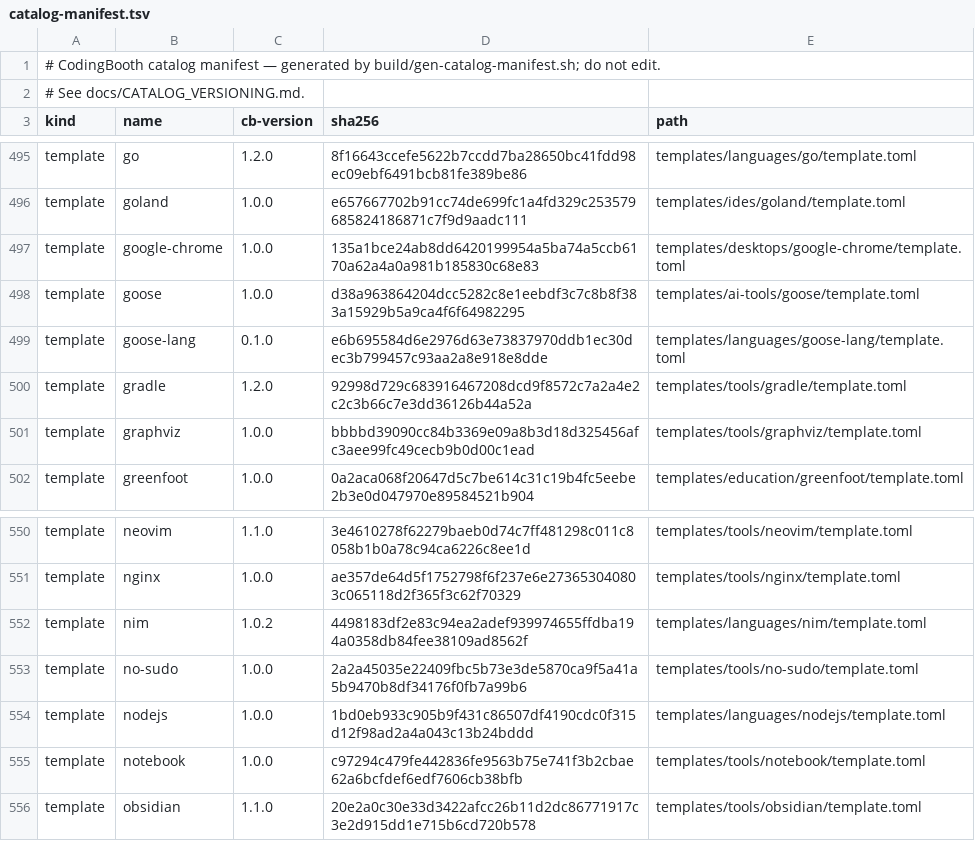
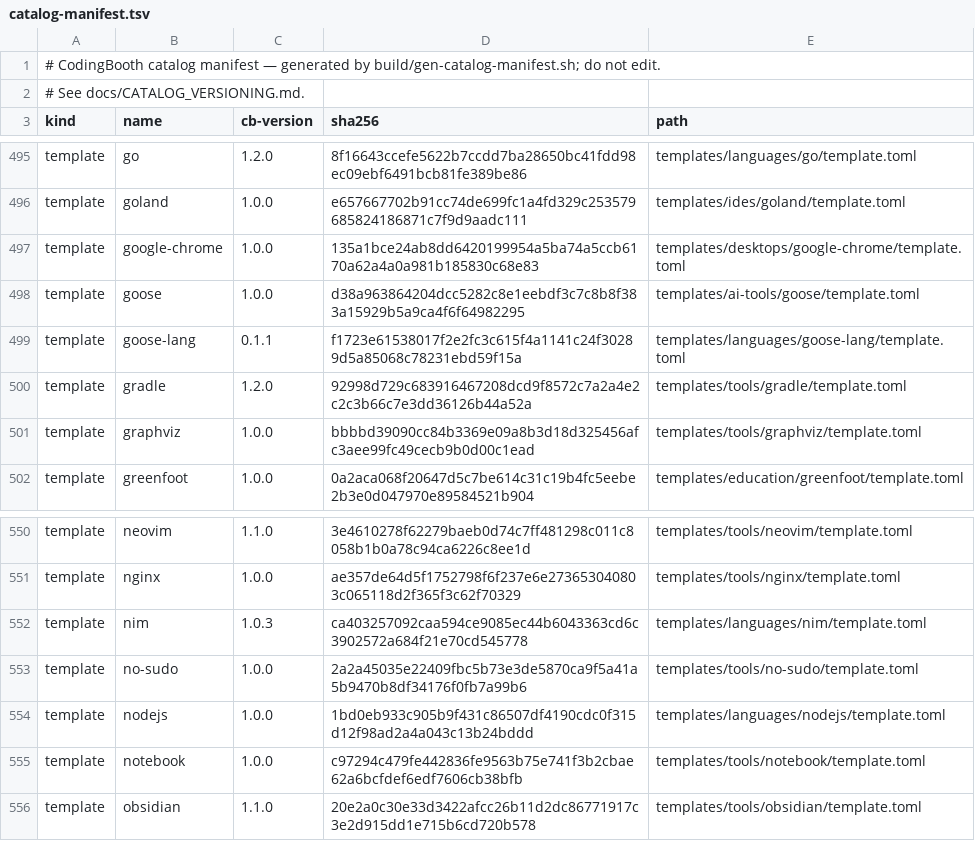
Before and after one commit to NawaMan/CodingBooth, a TSV file: build/catalog-manifest.tsv, drawn as a sheet; only a part is shown, gaps mark what is left out.

```diff
--- a/build/catalog-manifest.tsv
+++ b/build/catalog-manifest.tsv
@@ -498,3 +498,3 @@ template	google-chrome	1.0.0	135a1bce24ab8dd6420199954a5ba74a5ccb6170a62a4a0a981
 template	goose	1.0.0	d38a963864204dcc5282c8e1eebdf3c7c8b8f383a15929b5a9ca4f6f64982295	templates/ai-tools/goose/template.toml
-template	goose-lang	0.1.0	e6b695584d6e2976d63e73837970ddb1ec30dec3b799457c93aa2a8e918e8dde	templates/languages/goose-lang/template.toml
+template	goose-lang	0.1.1	f1723e61538017f2e2fc3c615f4a1141c24f30289d5a85068c78231ebd59f15a	templates/languages/goose-lang/template.toml
 template	gradle	1.2.0	92998d729c683916467208dcd9f8572c7a2a4e2c2c3b66c7e3dd36126b44a52a	templates/tools/gradle/template.toml
@@ -551,3 +551,3 @@ template	neovim	1.1.0	3e4610278f62279baeb0d74c7ff481298c011c8058b1b0a78c94ca6226
 template	nginx	1.0.0	ae357de64d5f1752798f6f237e6e273653040803c065118d2f365f3c62f70329	templates/tools/nginx/template.toml
-template	nim	1.0.2	4498183df2e83c94ea2adef939974655ffdba194a0358db84fee38109ad8562f	templates/languages/nim/template.toml
+template	nim	1.0.3	ca403257092caa594ce9085ec44b6043363cd6c3902572a684f21e70cd545778	templates/languages/nim/template.toml
 template	no-sudo	1.0.0	2a2a45035e22409fbc5b73e3de5870ca9f5a41a5b9470b8df34176f0fb7a99b6	templates/tools/no-sudo/template.toml
```
Also changed, not shown: 2 other files.
